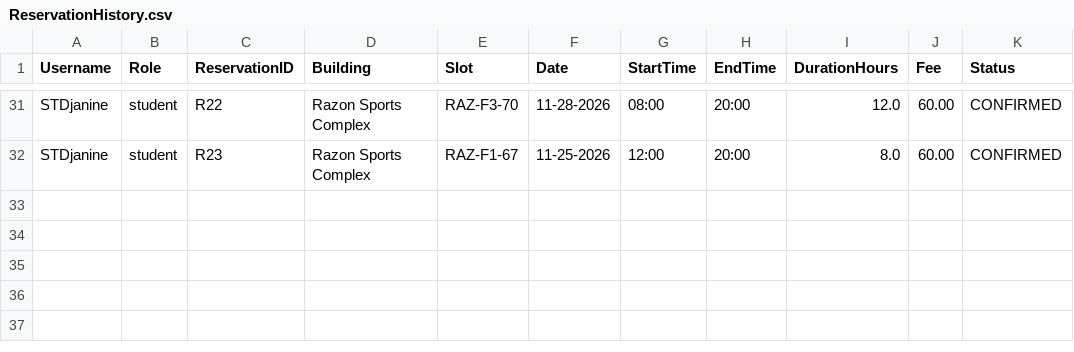
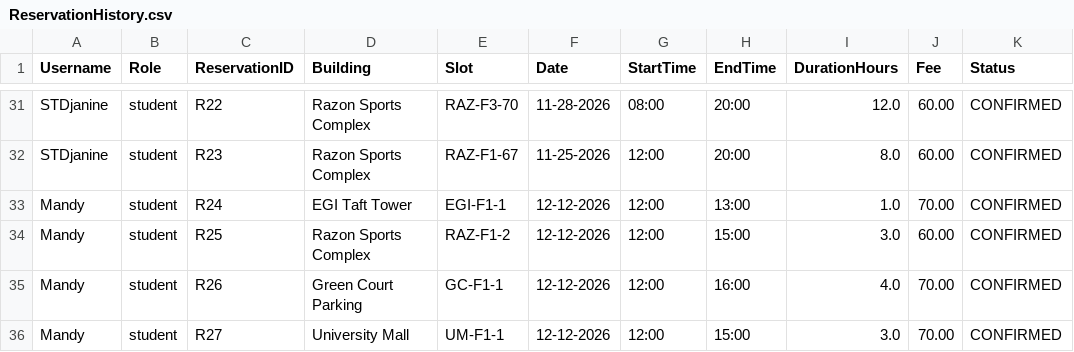
Before and after one commit to AmandaLeeTolentino/LBYCPDS_Proj, a CSV file: src/resources/ReservationHistory.csv, drawn as a sheet; only a part is shown, gaps mark what is left out; the diff names each change by its address in the sheet, - before the commit and + after, or states it on an @@ line.

Commit message:
allow user to edit reservation details during confirmation part

```diff
--- a/src/resources/ReservationHistory.csv
+++ b/src/resources/ReservationHistory.csv
+row 33: Mandy | student | R24 | EGI Taft Tower | EGI-F1-1 | 12-12-2026 | 12:00 | 13:00 | 1.0 | 70.00 | CONFIRMED
+row 34: Mandy | student | R25 | Razon Sports Complex | RAZ-F1-2 | 12-12-2026 | 12:00 | 15:00 | 3.0 | 60.00 | CONFIRMED
+row 35: Mandy | student | R26 | Green Court Parking | GC-F1-1 | 12-12-2026 | 12:00 | 16:00 | 4.0 | 70.00 | CONFIRMED
+row 36: Mandy | student | R27 | University Mall | UM-F1-1 | 12-12-2026 | 12:00 | 15:00 | 3.0 | 70.00 | CONFIRMED
```
Also changed, not shown: 6 other files.
